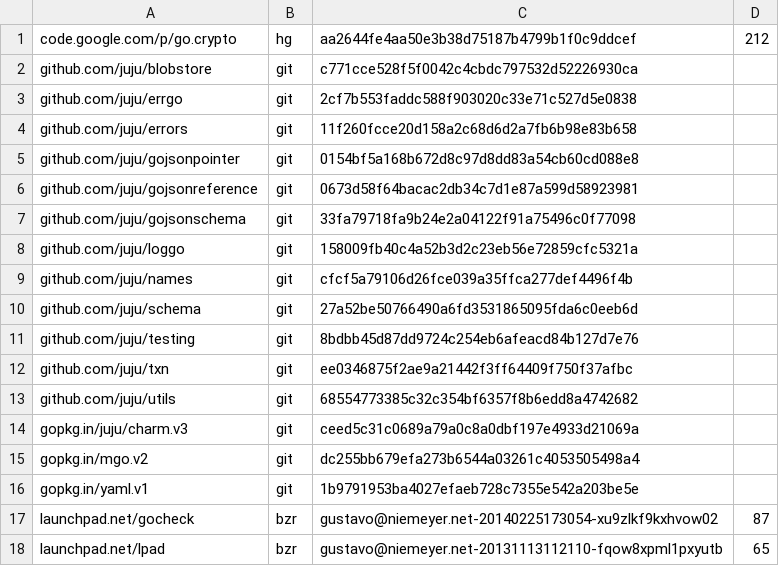
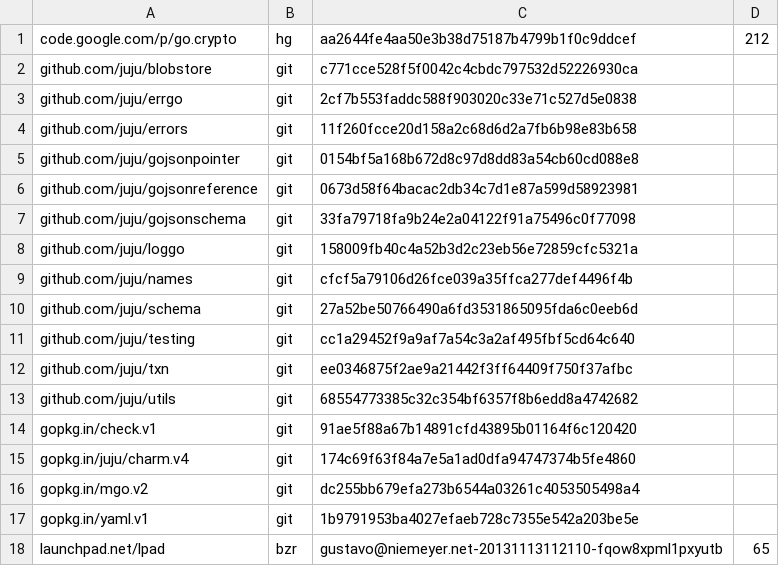
Before and after one commit to natefinch/npf, a TSV file: dependencies.tsv, drawn as a sheet.

Commit message:
all: use charm.v4
Automatic change made by running:

	govers gopkg.in/charm.v4
	govers -m launchpad.net/gocheck gopkg.in/check.v1

```diff
--- a/dependencies.tsv
+++ b/dependencies.tsv
@@ -10,9 +10,9 @@ github.com/juju/names	git	cfcf5a79106d26fce039a35ffca277def4496f4b
 github.com/juju/schema	git	27a52be50766490a6fd3531865095fda6c0eeb6d	
-github.com/juju/testing	git	8bdbb45d87dd9724c254eb6afeacd84b127d7e76	
+github.com/juju/testing	git	cc1a29452f9a9af7a54c3a2af495fbf5cd64c640	
 github.com/juju/txn	git	ee0346875f2ae9a21442f3ff64409f750f37afbc	
 github.com/juju/utils	git	68554773385c32c354bf6357f8b6edd8a4742682	
-gopkg.in/juju/charm.v3	git	ceed5c31c0689a79a0c8a0dbf197e4933d21069a	
+gopkg.in/check.v1	git	91ae5f88a67b14891cfd43895b01164f6c120420	
+gopkg.in/juju/charm.v4	git	174c69f63f84a7e5a1ad0dfa94747374b5fe4860	
 gopkg.in/mgo.v2	git	dc255bb679efa273b6544a03261c4053505498a4	
 gopkg.in/yaml.v1	git	1b9791953ba4027efaeb728c7355e542a203be5e	
-launchpad.net/gocheck	bzr	gustavo@niemeyer.net-20140225173054-xu9zlkf9kxhvow02	87
 launchpad.net/lpad	bzr	gustavo@niemeyer.net-20131113112110-fqow8xpml1pxyutb	65
```
Also changed, not shown: 30 other files.
